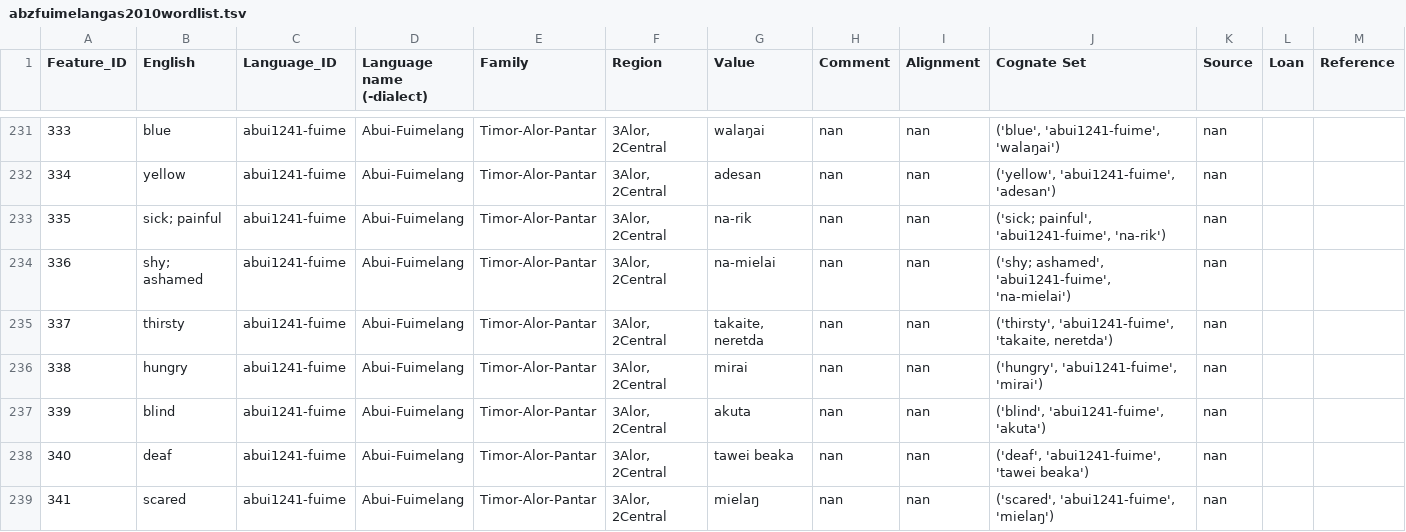
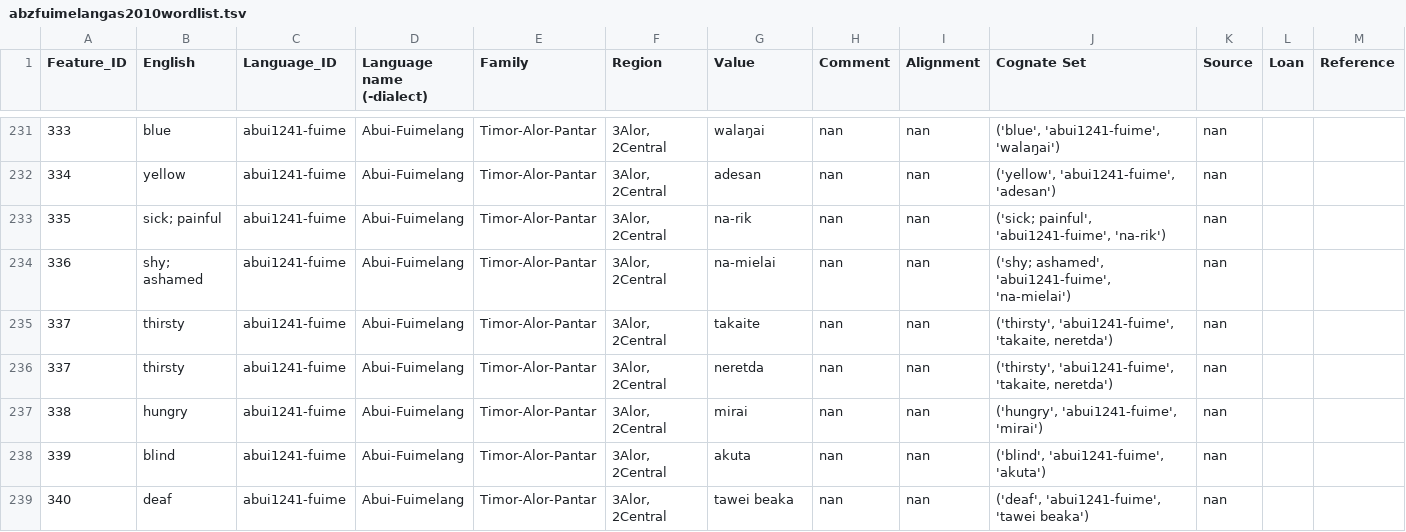
Before and after one commit to xrotwang/lexirumah-data, a TSV file: datasets/abzfuimelangas2010wordlist.tsv, drawn as a sheet; only a part is shown, gaps mark what is left out; the shorter side is filled out with more unchanged rows.

```diff
--- a/datasets/abzfuimelangas2010wordlist.tsv
+++ b/datasets/abzfuimelangas2010wordlist.tsv
@@ -234,3 +234,4 @@ Feature_ID	English	Language_ID	Language name (-dialect)	Family	Region	Value	Comm
 336	shy; ashamed	abui1241-fuime	Abui-Fuimelang	Timor-Alor-Pantar	"3Alor, 2Central"	na-mielai	nan	nan	"('shy; ashamed', 'abui1241-fuime', 'na-mielai')"	nan		
-337	thirsty	abui1241-fuime	Abui-Fuimelang	Timor-Alor-Pantar	"3Alor, 2Central"	"takaite, neretda"	nan	nan	"('thirsty', 'abui1241-fuime', 'takaite, neretda')"	nan		
+337	thirsty	abui1241-fuime	Abui-Fuimelang	Timor-Alor-Pantar	"3Alor, 2Central"	takaite	nan	nan	"('thirsty', 'abui1241-fuime', 'takaite, neretda')"	nan		
+337	thirsty	abui1241-fuime	Abui-Fuimelang	Timor-Alor-Pantar	"3Alor, 2Central"	neretda	nan	nan	"('thirsty', 'abui1241-fuime', 'takaite, neretda')"	nan		
 338	hungry	abui1241-fuime	Abui-Fuimelang	Timor-Alor-Pantar	"3Alor, 2Central"	mirai	nan	nan	"('hungry', 'abui1241-fuime', 'mirai')"	nan		
```
Also changed, not shown: datasets/abztakalelanggs201505wordlist.tsv, datasets/adnhc20150923wordlist.tsv, 2 other files.
